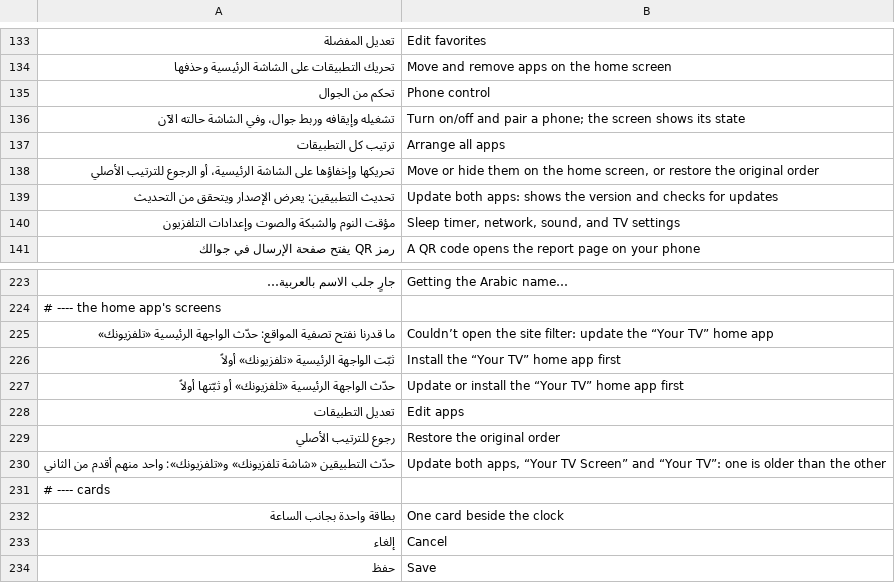
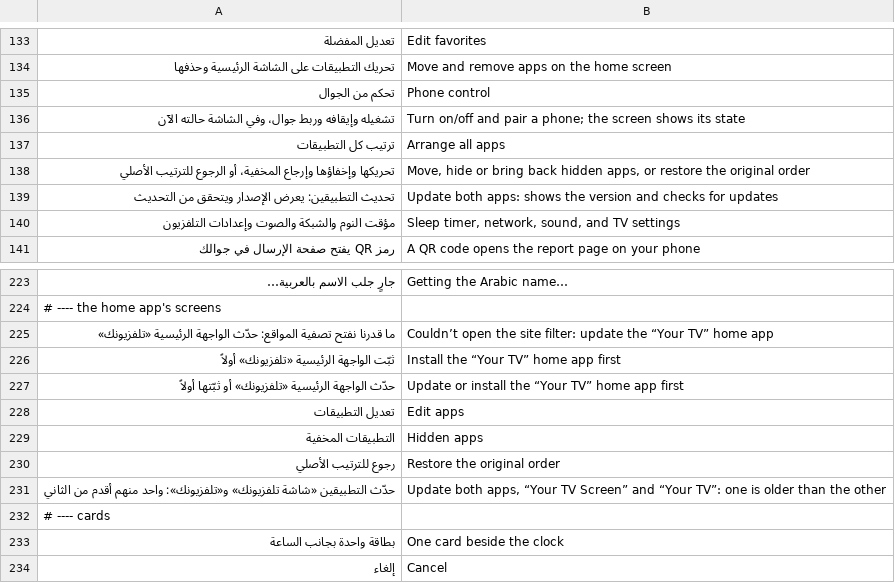
Before and after one commit to tshi-dev/UrTV, a TSV file: i18n/en/saver.tsv, drawn as a sheet; only a part is shown, gaps mark what is left out; the shorter side is filled out with more unchanged rows.

```diff
--- a/i18n/en/saver.tsv
+++ b/i18n/en/saver.tsv
@@ -137,3 +137,3 @@
 ترتيب كل التطبيقات	Arrange all apps
-تحريكها وإخفاؤها على الشاشة الرئيسية، أو الرجوع للترتيب الأصلي	Move or hide them on the home screen, or restore the original order
+تحريكها وإخفاؤها وإرجاع المخفية، أو الرجوع للترتيب الأصلي	Move, hide or bring back hidden apps, or restore the original order
 تحديث التطبيقين: يعرض الإصدار ويتحقق من التحديث	Update both apps: shows the version and checks for updates
@@ -228,2 +228,3 @@
 تعديل التطبيقات	Edit apps
+التطبيقات المخفية	Hidden apps
 رجوع للترتيب الأصلي	Restore the original order
```
Also changed, not shown: i18n/en/home.tsv, 6 other files.
